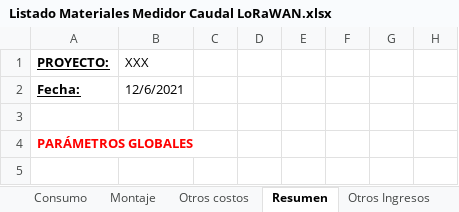
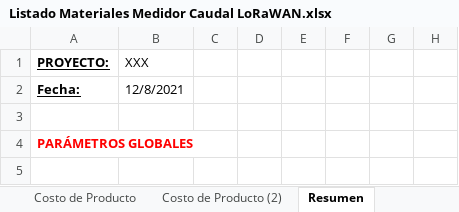
Before and after one commit to quirogaluistomas/MDot_Caudal_Proyecto_2, an Excel workbook: Listado Materiales Medidor Caudal LoRaWAN.xlsx, sheet Resumen, drawn as a sheet; only a part is shown; values as stored, in another font and other column widths than the file's, no borders; charts and pictures not drawn; the diff names each change by its address in the sheet, - before the commit and + after, or states it on an @@ line.

```diff
--- a/Listado Materiales Medidor Caudal LoRaWAN.xlsx (sheet Resumen)
+++ b/Listado Materiales Medidor Caudal LoRaWAN.xlsx (sheet Resumen)
+sheet tab: Costo de Producto
+sheet tab: Costo de Producto (2)
-B2: 12/6/2021
+B2: 12/8/2021
```
Also changed, not shown: sheet Consideraciones Costos, sheet Inv.Sueldos, sheet Armado Placa, sheet Montaje, sheet Armado Gabinete, other sheet tabs, formulas that keep their value, 1 other file.
